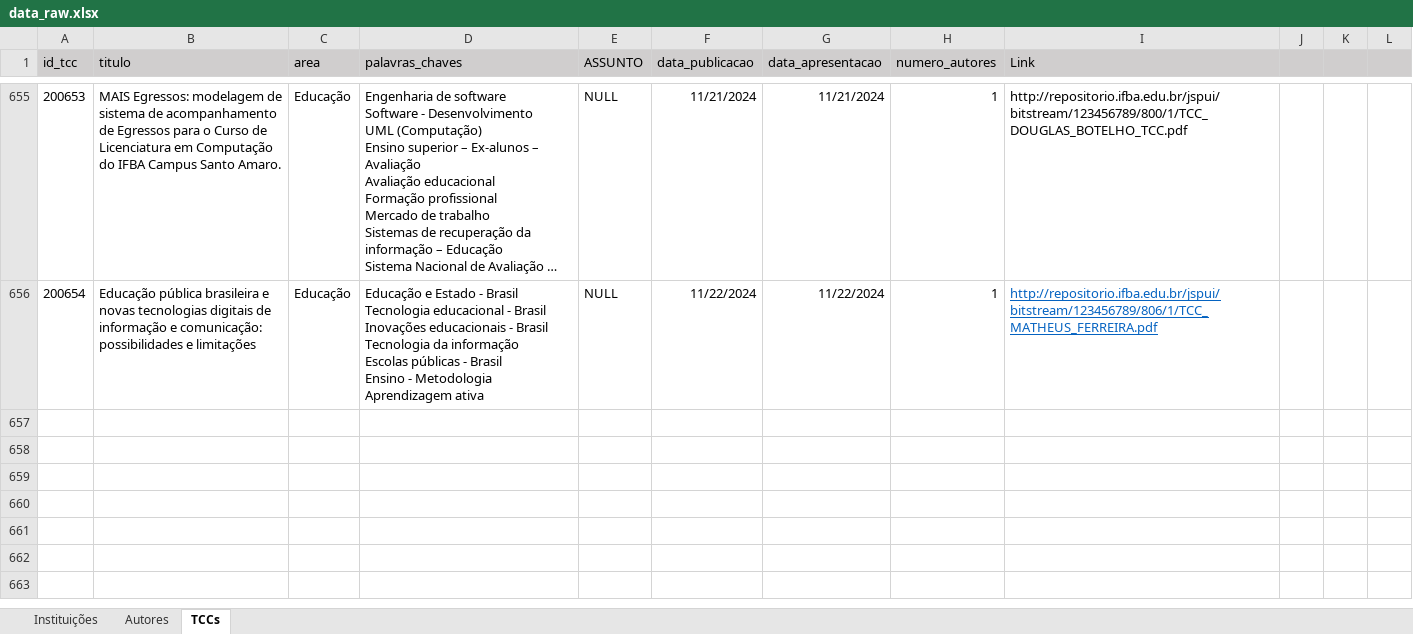
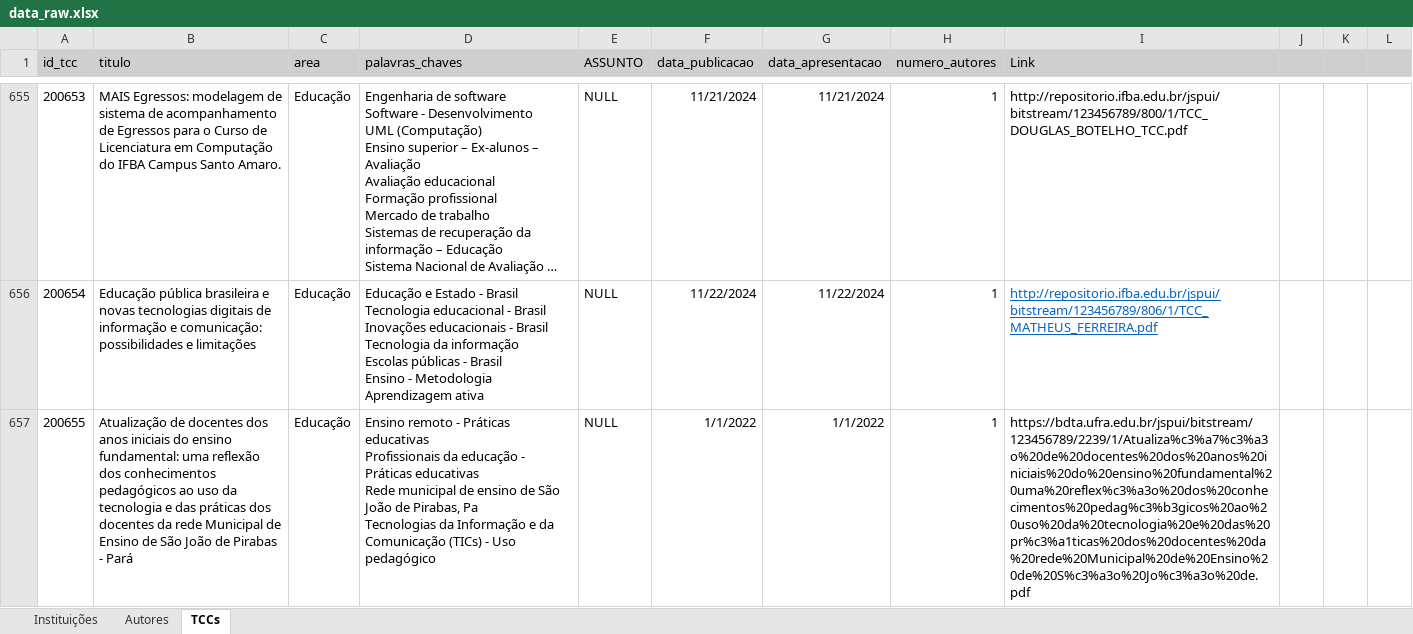
Before and after one commit to Geilsondss/Fluxo_da_Comunicacao_Cientifica_Lic_Comp, an Excel workbook: Data/data_raw.xlsx, sheet TCCs, drawn as a sheet; only a part is shown, gaps mark what is left out; long unchanged cells end in …; values as stored, in another font and other column widths than the file's, no borders; ↵ is a line break in a cell; the diff names each change by its address in the sheet, - before the commit and + after, or states it on an @@ line.

Commit message:
Dados Brutos da UFRA coletados no dia 16/08/25

```diff
--- a/Data/data_raw.xlsx (sheet TCCs)
+++ b/Data/data_raw.xlsx (sheet TCCs)
+row 657: 200655 | Atualização de docentes dos anos iniciais do ensino fundamental: uma reflexão dos conhecimentos pedagógicos ao uso da tecnologia e das práticas dos docentes da rede Municipal de Ensino de São João de Pirabas - Pará | Educação | Ensino remoto - Práticas educativas ↵ Profissionais da educação - Práticas educativas ↵ Rede municipal de ensino de São João de Pirabas, Pa ↵ Tecnologias da Informação e da Comunicação (TICs) - Uso pedagógico | NULL | 1/1/2022 | 1/1/2022 | 1 | https://bdta.ufra.edu.br/jspui/bitstream/123456789/2239/1/Atualiza%c3%a7%c3%a3o%20de%20docentes%20dos%20anos%20iniciais%20do%20ensino%20fundamental%20uma%20reflex%c3%a3o%20dos%20conhecimentos%20pedag%c3%b3gicos%20ao%20uso%20da%20tecnologia%20e%20das%20pr%c3%a1ticas%20dos%20docentes%20da%20rede%20Municipal%20de%20Ensino%20de%20S%c3%a3o%20Jo%c3%a3o%20de.pdf
```
Also changed, not shown: sheet Autores.
